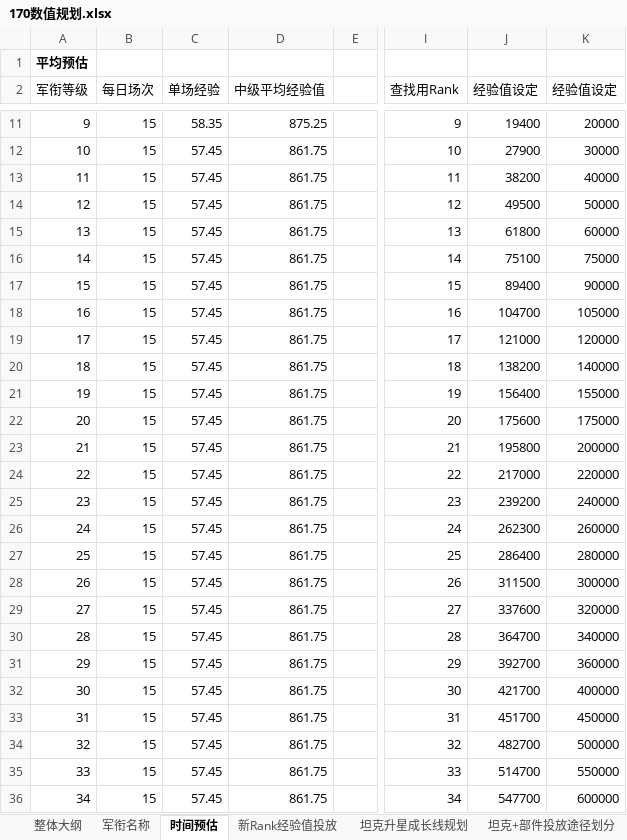
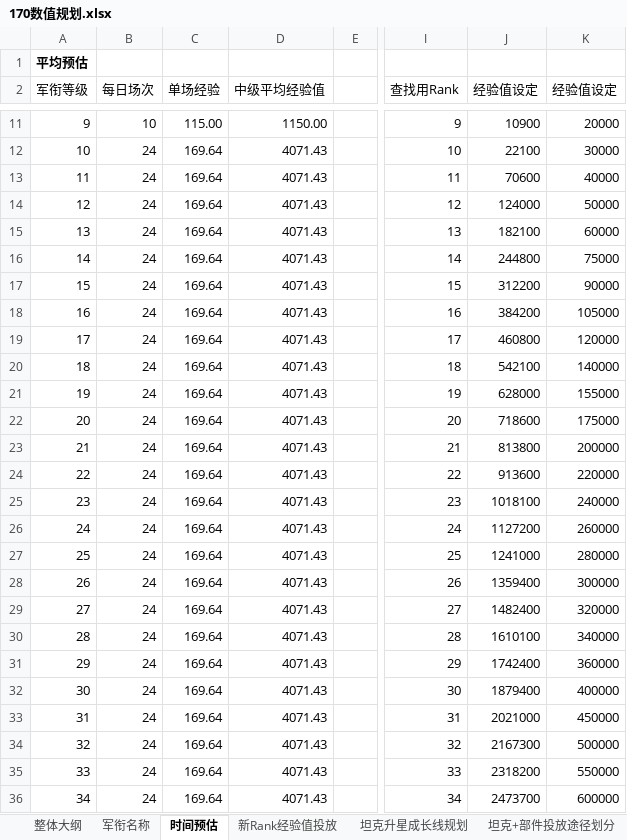
Before and after one commit to JakeYu1212/Notes, an Excel workbook: [Work]/170数值/170数值规划.xlsx, sheet 时间预估, drawn as a sheet; only a part is shown, gaps mark what is left out; values as stored, in another font and other column widths than the file's, no borders; charts and pictures not drawn; the diff covers the shown part only; the diff names each change by its address in the sheet, - before the commit and + after, or states it on an @@ line.

```diff
--- a/[Work]/170数值/170数值规划.xlsx (sheet 时间预估)
+++ b/[Work]/170数值/170数值规划.xlsx (sheet 时间预估)
-B11 (每日场次): 15
+B11 (每日场次): 10
-C11 (单场经验): 58.35
+C11 (单场经验): 115.00
-D11 (中级平均经验值): 875.25
+D11 (中级平均经验值): 1150.00
-J11 (经验值设定): 19400
+J11 (经验值设定): 10900
-B12:B36 (每日场次): 15
+B12:B36 (每日场次): 24
-C12:C36 (单场经验): 57.45
+C12:C36 (单场经验): 169.64
-D12:D36 (中级平均经验值): 861.75
+D12:D36 (中级平均经验值): 4071.43
-J12 (经验值设定): 27900
+J12 (经验值设定): 22100
-J13 (经验值设定): 38200
+J13 (经验值设定): 70600
-J14 (经验值设定): 49500
+J14 (经验值设定): 124000
-J15 (经验值设定): 61800
+J15 (经验值设定): 182100
-J16 (经验值设定): 75100
+J16 (经验值设定): 244800
-J17 (经验值设定): 89400
+J17 (经验值设定): 312200
-J18 (经验值设定): 104700
+J18 (经验值设定): 384200
-J19 (经验值设定): 121000
+J19 (经验值设定): 460800
-J20 (经验值设定): 138200
+J20 (经验值设定): 542100
-J21 (经验值设定): 156400
+J21 (经验值设定): 628000
-J22 (经验值设定): 175600
+J22 (经验值设定): 718600
-J23 (经验值设定): 195800
+J23 (经验值设定): 813800
-J24 (经验值设定): 217000
+J24 (经验值设定): 913600
-J25 (经验值设定): 239200
+J25 (经验值设定): 1018100
-J26 (经验值设定): 262300
+J26 (经验值设定): 1127200
-J27 (经验值设定): 286400
+J27 (经验值设定): 1241000
-J28 (经验值设定): 311500
+J28 (经验值设定): 1359400
-J29 (经验值设定): 337600
+J29 (经验值设定): 1482400
-J30 (经验值设定): 364700
+J30 (经验值设定): 1610100
-J31 (经验值设定): 392700
+J31 (经验值设定): 1742400
-J32 (经验值设定): 421700
+J32 (经验值设定): 1879400
-J33 (经验值设定): 451700
+J33 (经验值设定): 2021000
-J34 (经验值设定): 482700
+J34 (经验值设定): 2167300
-J35 (经验值设定): 514700
+J35 (经验值设定): 2318200
-J36 (经验值设定): 547700
+J36 (经验值设定): 2473700
```
Also changed, not shown: 35 added rows, 35 removed rows, 45 edited cells and cell formats elsewhere in this sheet, sheet 新Rank经验值投放, sheet 备份, charts or pictures, 5 other files.
